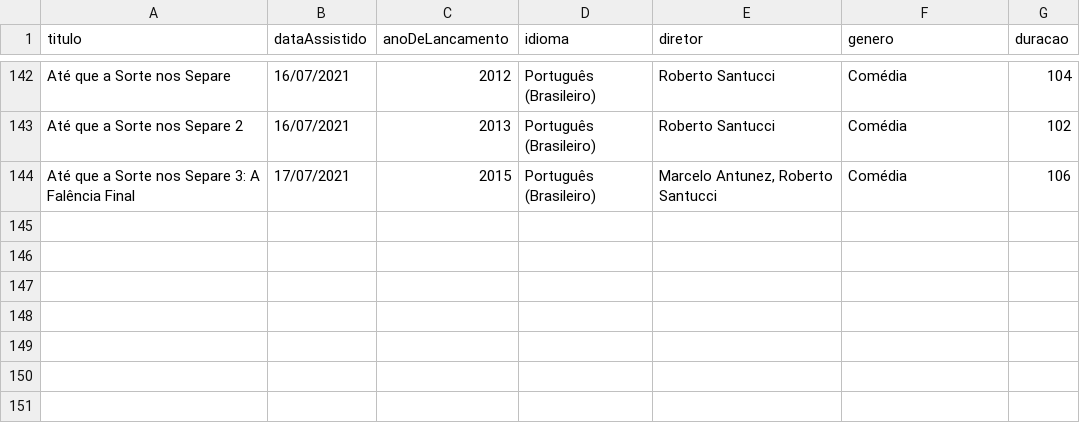
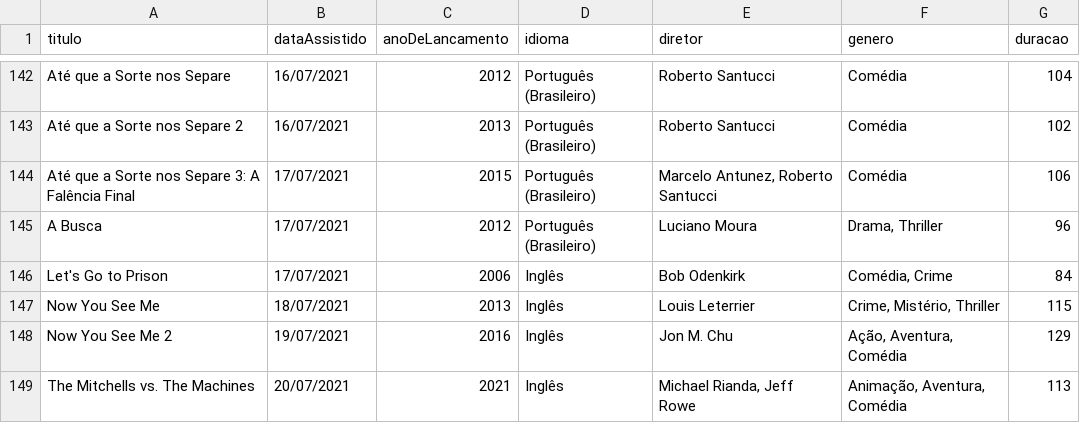
Before and after one commit to luismiguwl/api-filmes-spring-boot, a CSV file: filmes-2021/Filmes assistidos em 2021.csv, drawn as a sheet; only a part is shown, gaps mark what is left out.

```diff
--- a/filmes-2021/Filmes assistidos em 2021.csv
+++ b/filmes-2021/Filmes assistidos em 2021.csv
@@ -144 +144,6 @@ Até que a Sorte nos Separe 2,16/07/2021,2013,Português (Brasileiro),Roberto Sa
 Até que a Sorte nos Separe 3: A Falência Final,17/07/2021,2015,Português (Brasileiro),"Marcelo Antunez, Roberto Santucci",Comédia,106
+A Busca,17/07/2021,2012,Português (Brasileiro),Luciano Moura,"Drama, Thriller",96
+Let's Go to Prison,17/07/2021,2006,Inglês,Bob Odenkirk,"Comédia, Crime",84
+Now You See Me,18/07/2021,2013,Inglês,Louis Leterrier,"Crime, Mistério, Thriller",115
+Now You See Me 2,19/07/2021,2016,Inglês,Jon M. Chu,"Ação, Aventura, Comédia",129
+The Mitchells vs. The Machines,20/07/2021,2021,Inglês,"Michael Rianda, Jeff Rowe","Animação, Aventura, Comédia",113
```
Also changed, not shown: filmes-2021/Filmes pendentes para 2021.csv, 1 other file.
